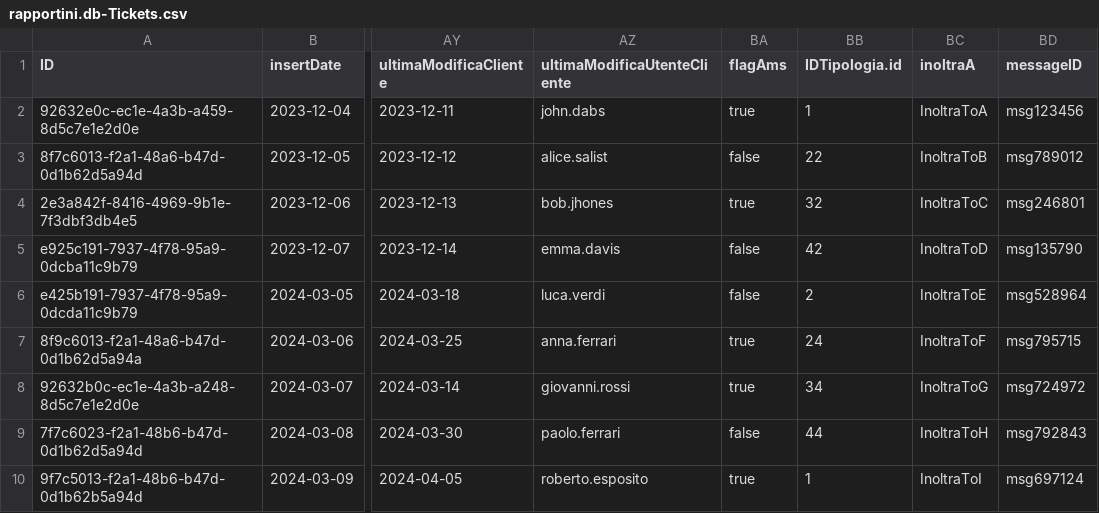
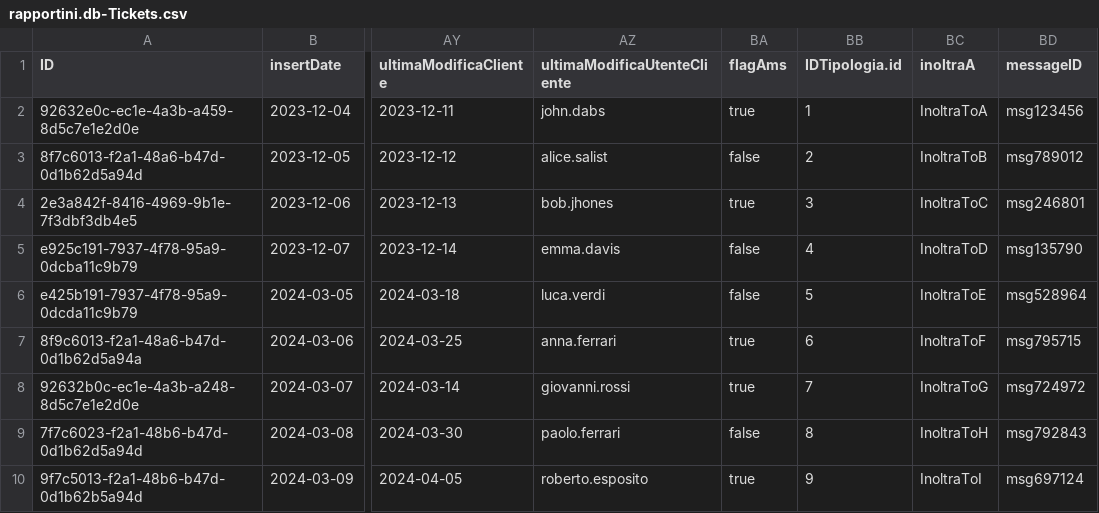
Before and after one commit to Halid04/Regesta-Rapportini, a CSV file: db/data/rapportini.db-Tickets.csv, drawn as a sheet; only a part is shown, gaps mark what is left out; the diff names each change by its address in the sheet, - before the commit and + after, or states it on an @@ line.

```diff
--- a/db/data/rapportini.db-Tickets.csv
+++ b/db/data/rapportini.db-Tickets.csv
-BB3 (IDTipologia.id): 22
+BB3 (IDTipologia.id): 2
-BB4 (IDTipologia.id): 32
+BB4 (IDTipologia.id): 3
-BB5 (IDTipologia.id): 42
+BB5 (IDTipologia.id): 4
-BB6 (IDTipologia.id): 2
+BB6 (IDTipologia.id): 5
-BB7 (IDTipologia.id): 24
+BB7 (IDTipologia.id): 6
-BB8 (IDTipologia.id): 34
+BB8 (IDTipologia.id): 7
-BB9 (IDTipologia.id): 44
+BB9 (IDTipologia.id): 8
-BB10 (IDTipologia.id): 1
+BB10 (IDTipologia.id): 9
```
Also changed, not shown: db/data/rapportini.db-Rapportini.csv, 2 other files.
